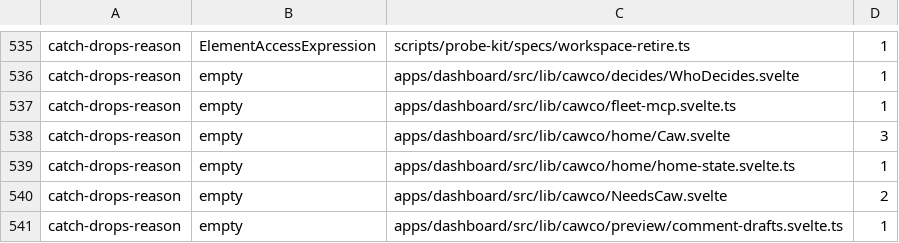
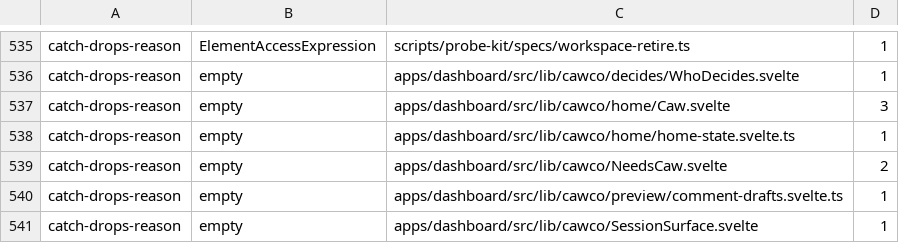
Before and after one commit to Bewinxed/cawco, a TSV file: scripts/escape-hatch-ratchet.baseline.tsv, drawn as a sheet; only a part is shown, gaps mark what is left out; the shorter side is filled out with more unchanged rows.

```diff
--- a/scripts/escape-hatch-ratchet.baseline.tsv
+++ b/scripts/escape-hatch-ratchet.baseline.tsv
@@ -536,3 +536,2 @@ catch-drops-reason	ElementAccessExpression	scripts/probe-kit/specs/workspace-ret
 catch-drops-reason	empty	apps/dashboard/src/lib/cawco/decides/WhoDecides.svelte	1
-catch-drops-reason	empty	apps/dashboard/src/lib/cawco/fleet-mcp.svelte.ts	1
 catch-drops-reason	empty	apps/dashboard/src/lib/cawco/home/Caw.svelte	3
```
Also changed, not shown: 27 other files.
